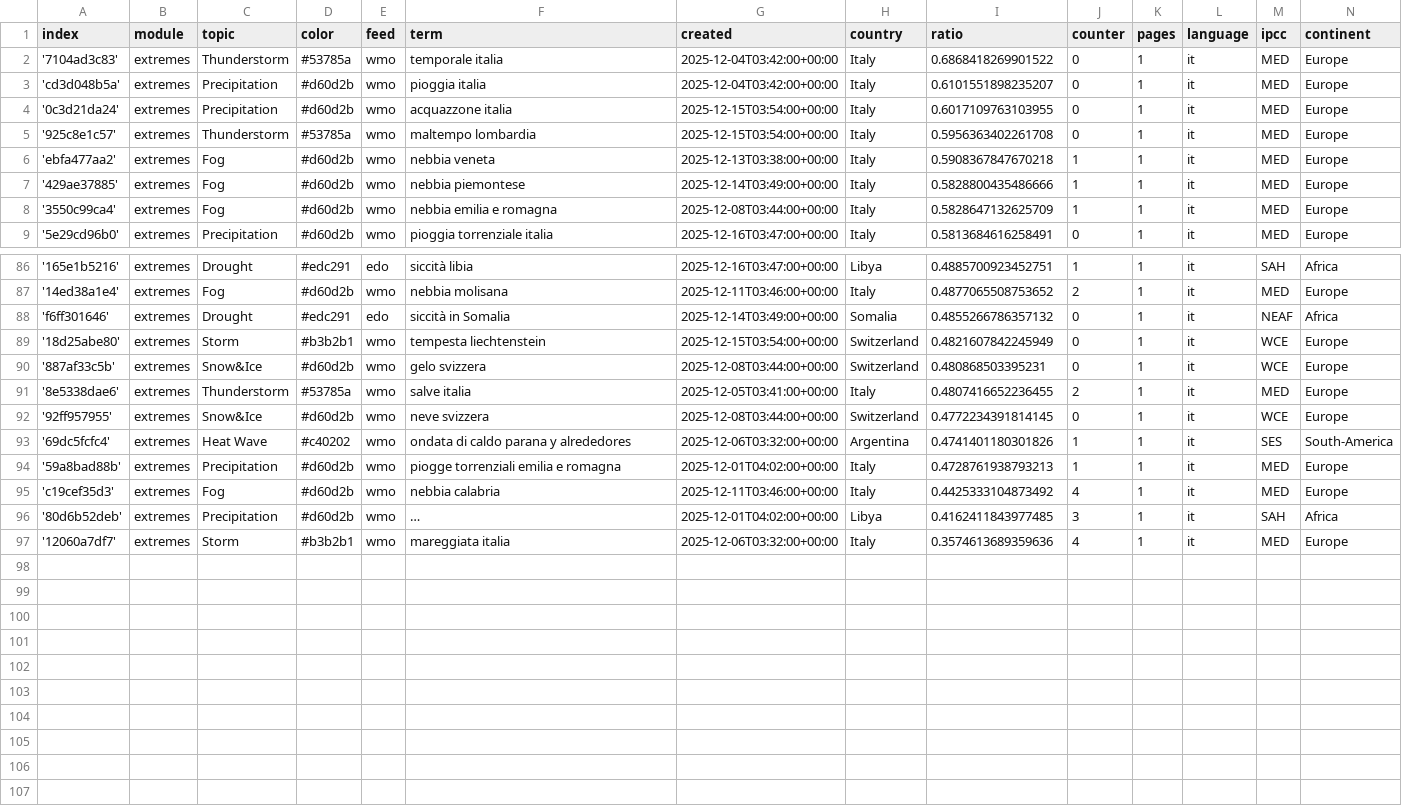
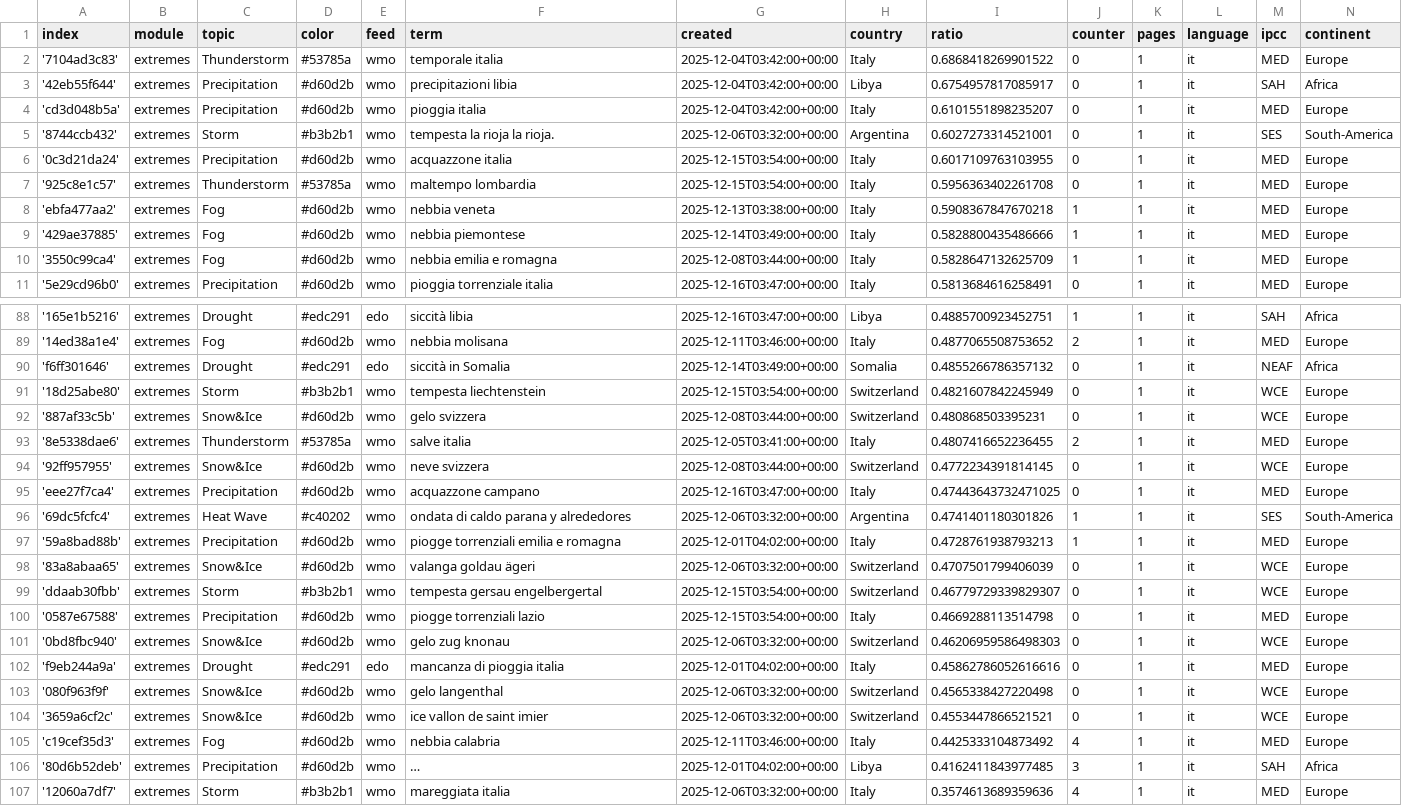
Before and after one commit to annajungfleischnews/italianExtremes, a CSV file: terms.csv, drawn as a sheet; only a part is shown, gaps mark what is left out; long unchanged cells end in …; the diff names each change by its address in the sheet, - before the commit and + after, or states it on an @@ line.

Commit message:
Commit from GitHub Actions (import:0.0)

```diff
--- a/terms.csv
+++ b/terms.csv
+row 3: '42eb55f644' | extremes | Precipitation | #d60d2b | wmo | precipitazioni libia | 2025-12-04T03:42:00+00:00 | Libya | 0.6754957817085917 | 0 | 1 | it | SAH | Africa
+row 5: '8744ccb432' | extremes | Storm | #b3b2b1 | wmo | tempesta la rioja la rioja. | 2025-12-06T03:32:00+00:00 | Argentina | 0.6027273314521001 | 0 | 1 | it | SES | South-America
+row 95: 'eee27f7ca4' | extremes | Precipitation | #d60d2b | wmo | acquazzone campano | 2025-12-16T03:47:00+00:00 | Italy | 0.47443643732471025 | 0 | 1 | it | MED | Europe
+row 98: '83a8abaa65' | extremes | Snow&Ice | #d60d2b | wmo | valanga goldau ägeri | 2025-12-06T03:32:00+00:00 | Switzerland | 0.4707501799406039 | 0 | 1 | it | WCE | Europe
+row 99: 'ddaab30fbb' | extremes | Storm | #b3b2b1 | wmo | tempesta gersau engelbergertal | 2025-12-15T03:54:00+00:00 | Switzerland | 0.46779729339829307 | 0 | 1 | it | WCE | Europe
+row 100: '0587e67588' | extremes | Precipitation | #d60d2b | wmo | piogge torrenziali lazio | 2025-12-15T03:54:00+00:00 | Italy | 0.4669288113514798 | 0 | 1 | it | MED | Europe
+row 101: '0bd8fbc940' | extremes | Snow&Ice | #d60d2b | wmo | gelo zug knonau | 2025-12-06T03:32:00+00:00 | Switzerland | 0.46206959586498303 | 0 | 1 | it | WCE | Europe
+row 102: 'f9eb244a9a' | extremes | Drought | #edc291 | edo | mancanza di pioggia italia | 2025-12-01T04:02:00+00:00 | Italy | 0.45862786052616616 | 0 | 1 | it | MED | Europe
+row 103: '080f963f9f' | extremes | Snow&Ice | #d60d2b | wmo | gelo langenthal | 2025-12-06T03:32:00+00:00 | Switzerland | 0.4565338427220498 | 0 | 1 | it | WCE | Europe
+row 104: '3659a6cf2c' | extremes | Snow&Ice | #d60d2b | wmo | ice vallon de saint imier | 2025-12-06T03:32:00+00:00 | Switzerland | 0.4553447866521521 | 0 | 1 | it | WCE | Europe
```
